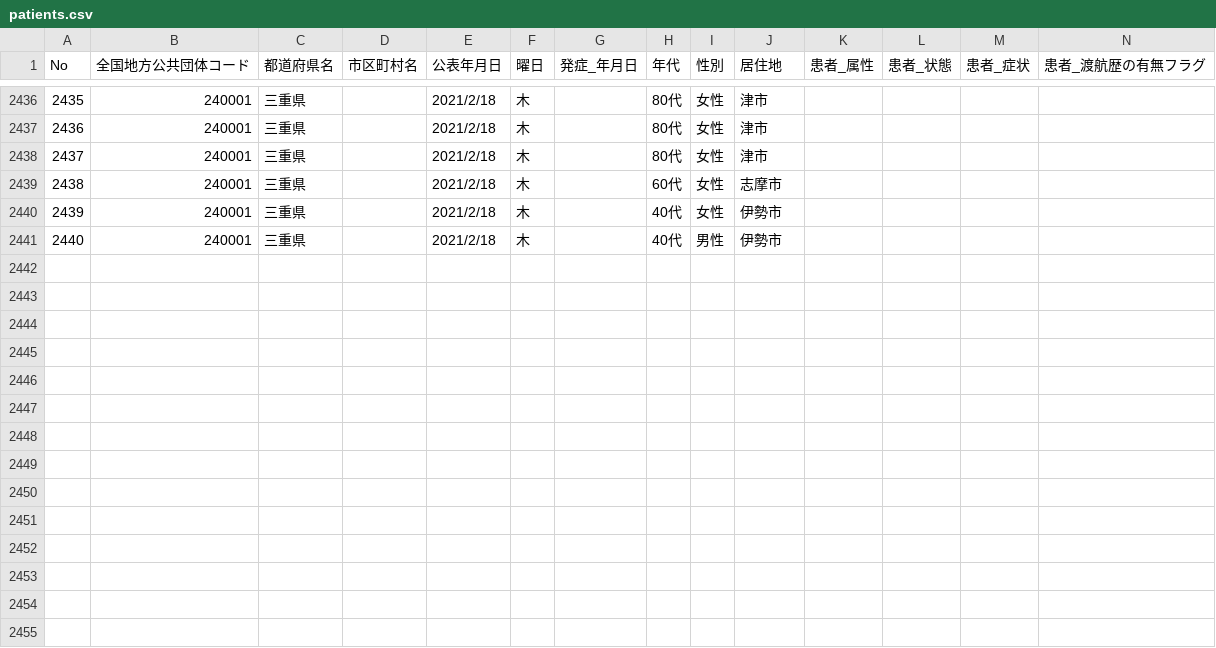
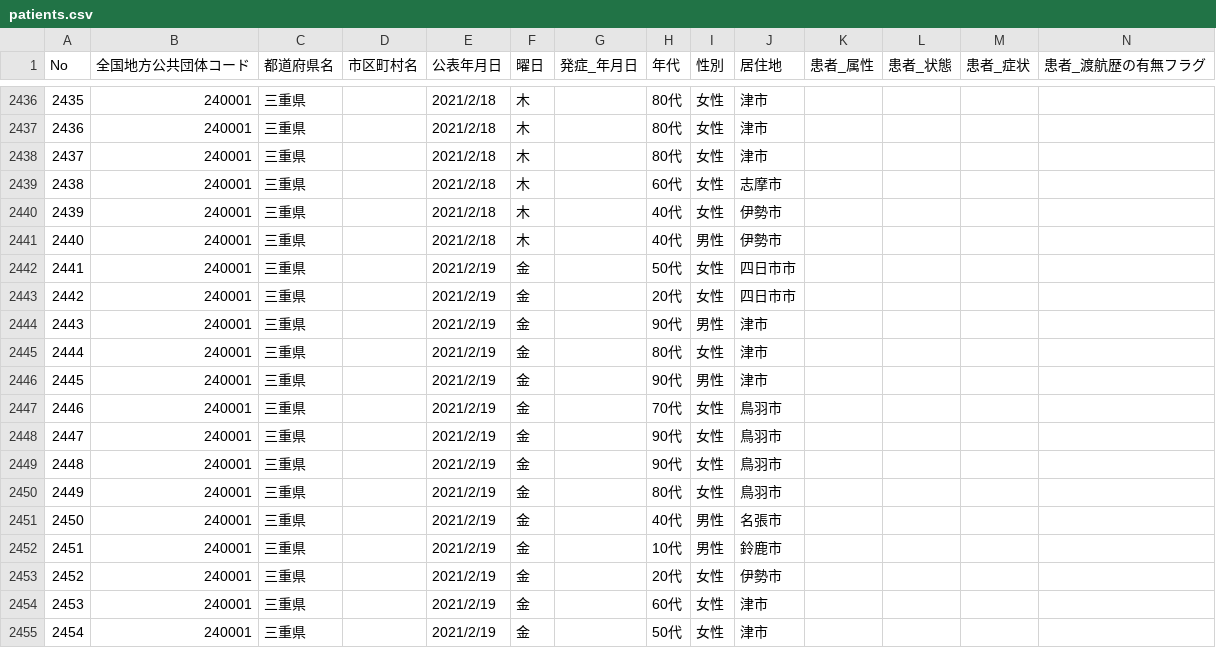
Before and after one commit to code4sabae/opendatagojp, a CSV file: csv/mie-ken/patients.csv, drawn as a sheet; only a part is shown, gaps mark what is left out; rows hold the shown columns only; the diff names each change by its address in the sheet, - before the commit and + after, or states it on an @@ line.

Commit message:
update data

```diff
--- a/csv/mie-ken/patients.csv
+++ b/csv/mie-ken/patients.csv
+row 2442: 2441 | 240001 | 三重県 |  | 2021/2/19 | 金 |  | 50代 | 女性 | 四日市市
+row 2443: 2442 | 240001 | 三重県 |  | 2021/2/19 | 金 |  | 20代 | 女性 | 四日市市
+row 2444: 2443 | 240001 | 三重県 |  | 2021/2/19 | 金 |  | 90代 | 男性 | 津市
+row 2445: 2444 | 240001 | 三重県 |  | 2021/2/19 | 金 |  | 80代 | 女性 | 津市
+row 2446: 2445 | 240001 | 三重県 |  | 2021/2/19 | 金 |  | 90代 | 男性 | 津市
+row 2447: 2446 | 240001 | 三重県 |  | 2021/2/19 | 金 |  | 70代 | 女性 | 鳥羽市
+row 2448: 2447 | 240001 | 三重県 |  | 2021/2/19 | 金 |  | 90代 | 女性 | 鳥羽市
+row 2449: 2448 | 240001 | 三重県 |  | 2021/2/19 | 金 |  | 90代 | 女性 | 鳥羽市
+row 2450: 2449 | 240001 | 三重県 |  | 2021/2/19 | 金 |  | 80代 | 女性 | 鳥羽市
+row 2451: 2450 | 240001 | 三重県 |  | 2021/2/19 | 金 |  | 40代 | 男性 | 名張市
+row 2452: 2451 | 240001 | 三重県 |  | 2021/2/19 | 金 |  | 10代 | 男性 | 鈴鹿市
+row 2453: 2452 | 240001 | 三重県 |  | 2021/2/19 | 金 |  | 20代 | 女性 | 伊勢市
+row 2454: 2453 | 240001 | 三重県 |  | 2021/2/19 | 金 |  | 60代 | 女性 | 津市
+row 2455: 2454 | 240001 | 三重県 |  | 2021/2/19 | 金 |  | 50代 | 女性 | 津市
```
Also changed, not shown: csv/gifu-ken/patients.csv, csv/gunma-ken/patients.csv, 15 other files.
